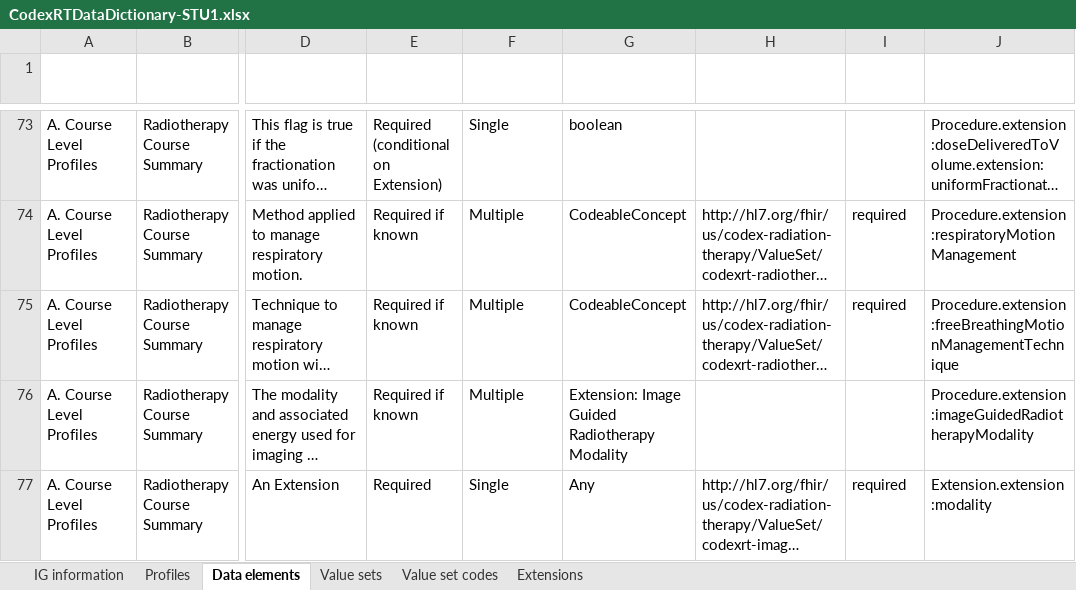
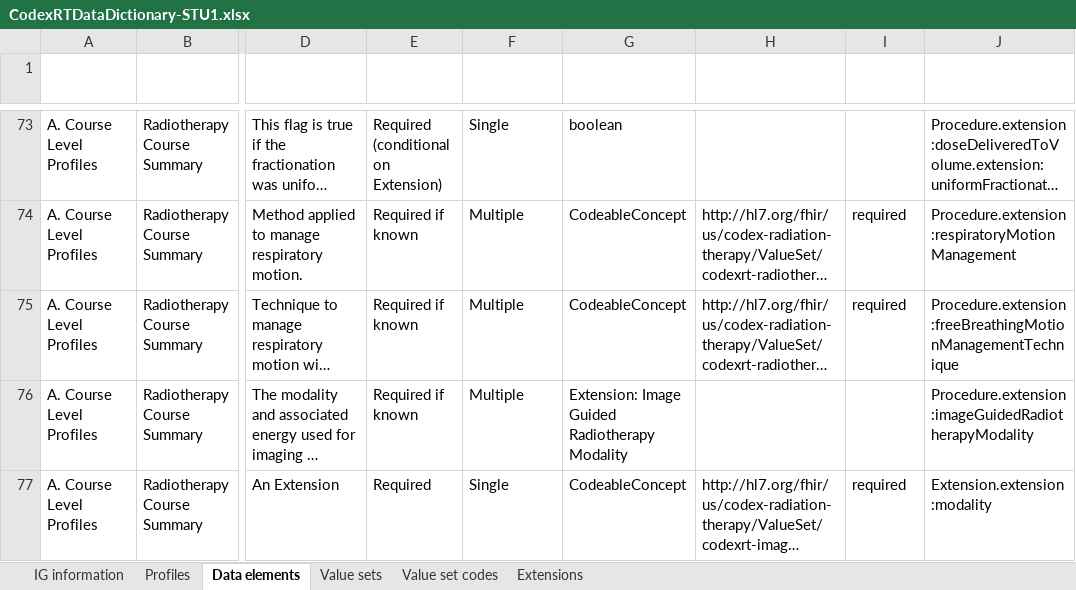
Before and after one commit to HL7/codex-radiation-therapy, an Excel workbook: input/images/CodexRTDataDictionary-STU1.xlsx, sheet Data elements, drawn as a sheet; only a part is shown, gaps mark what is left out; long unchanged cells end in …; values as stored, in another font and other column widths than the file's, no borders; table styles not drawn; the diff covers the shown part only; the diff names each change by its address in the sheet, - before the commit and + after, or states it on an @@ line.

Commit message:
update Data Dictionary

```diff
--- a/input/images/CodexRTDataDictionary-STU1.xlsx (sheet Data elements)
+++ b/input/images/CodexRTDataDictionary-STU1.xlsx (sheet Data elements)
-G77 (Data Type): Any
+G77 (Data Type): CodeableConcept
```
Also changed, not shown: 4 removed rows and 35 edited cells elsewhere in this sheet, sheet Value set codes, sheet IG information, hidden cells, 1 other file.
